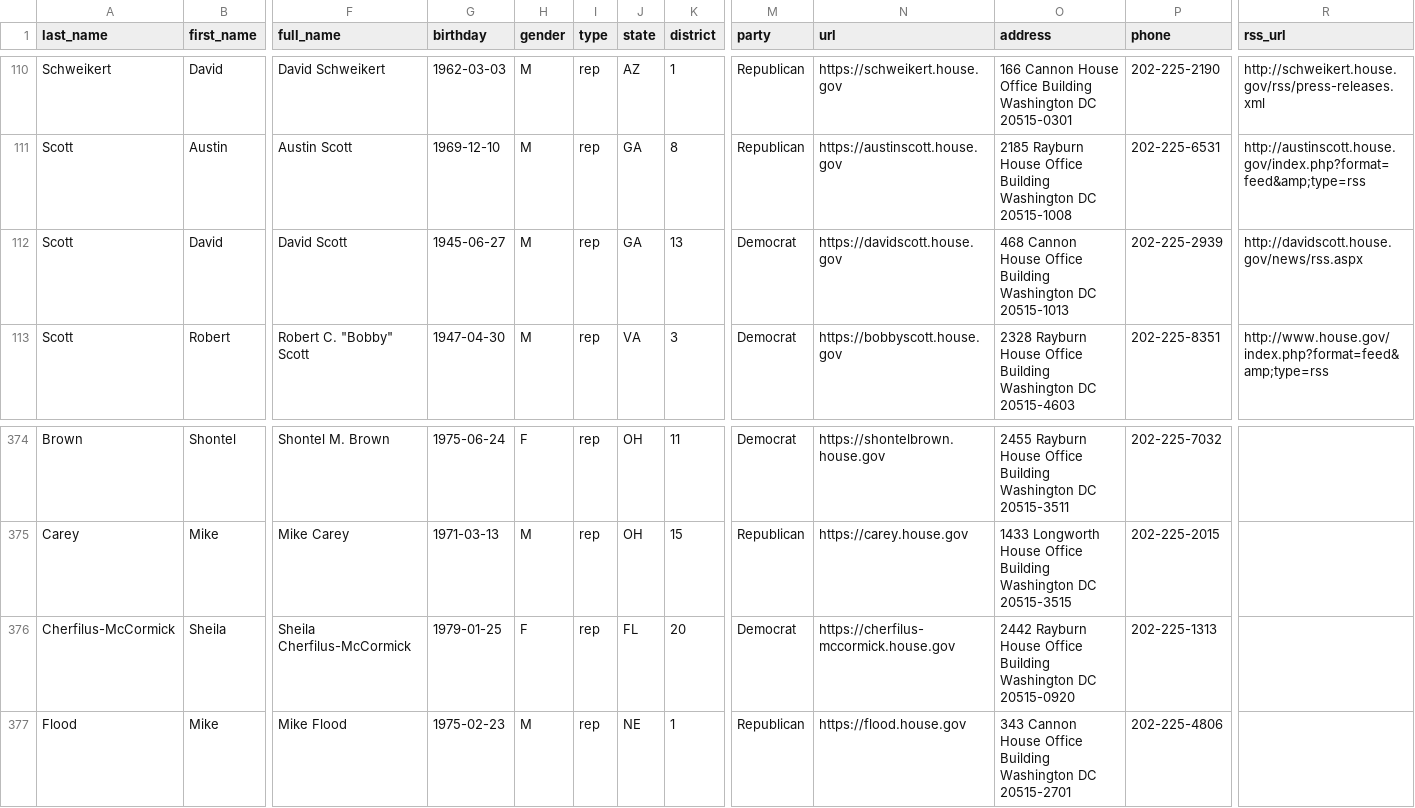
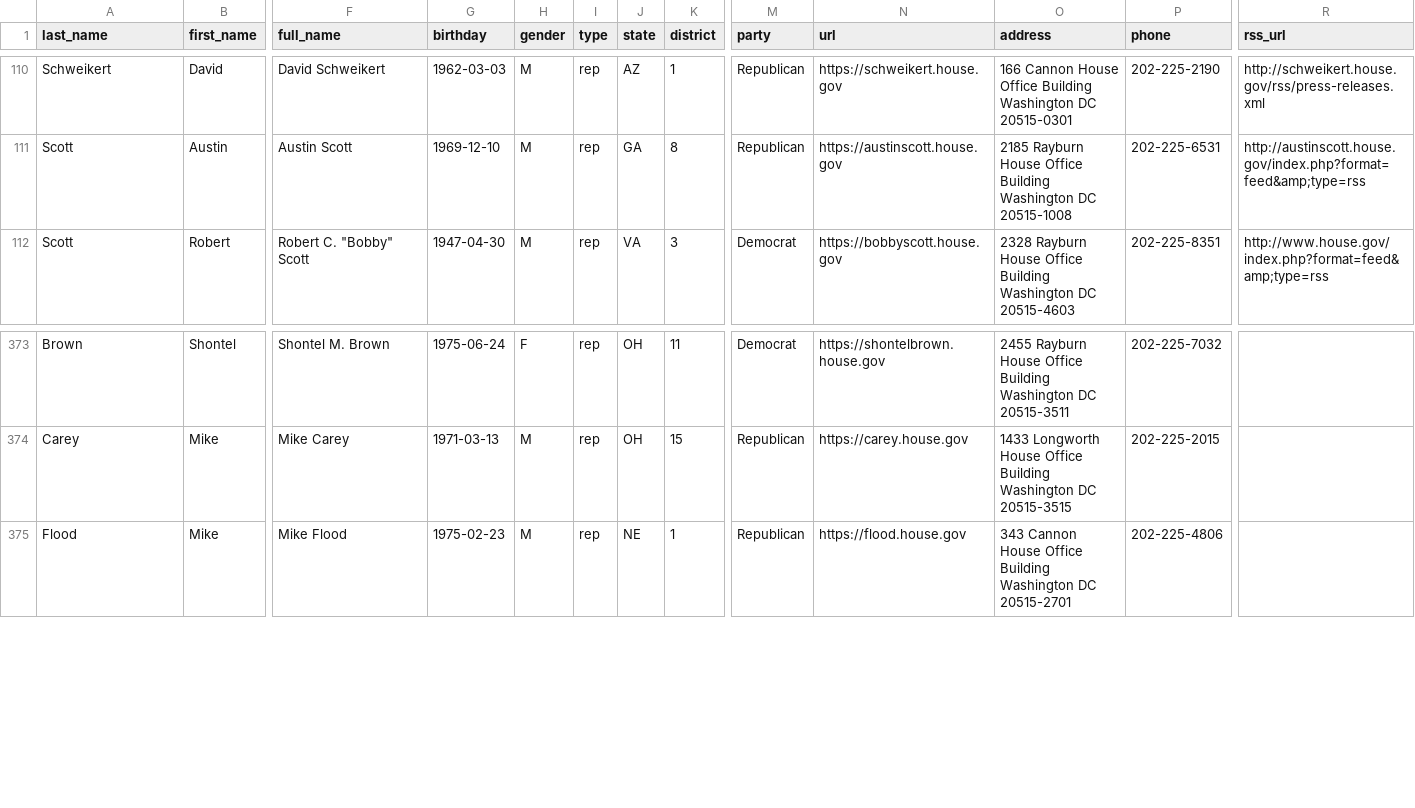
Before and after one commit to unitedstates/congress-legislators, a CSV file: legislators-current.csv, drawn as a sheet; only a part is shown, gaps mark what is left out; rows hold the shown columns only; the diff names each change by its address in the sheet, - before the commit and + after, or states it on an @@ line.

```diff
--- a/legislators-current.csv
+++ b/legislators-current.csv
-row 112: Scott | David | David Scott | 1945-06-27 | M | rep | GA | 13 | Democrat | https://davidscott.house.gov | 468 Cannon House Office Building Washington DC 20515-1013 | 202-225-2939 | http://davidscott.house.gov/news/rss.aspx
-row 376: Cherfilus-McCormick | Sheila | Sheila Cherfilus-McCormick | 1979-01-25 | F | rep | FL | 20 | Democrat | https://cherfilus-mccormick.house.gov | 2442 Rayburn House Office Building Washington DC 20515-0920 | 202-225-1313
```
Also changed, not shown: committee-membership-current.csv, legislators-district-offices.csv, 11 other files.
